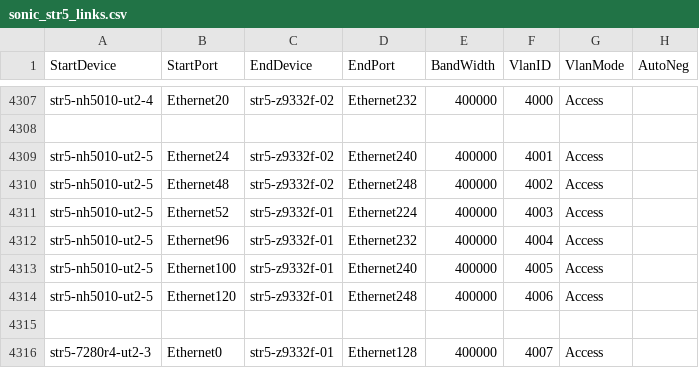
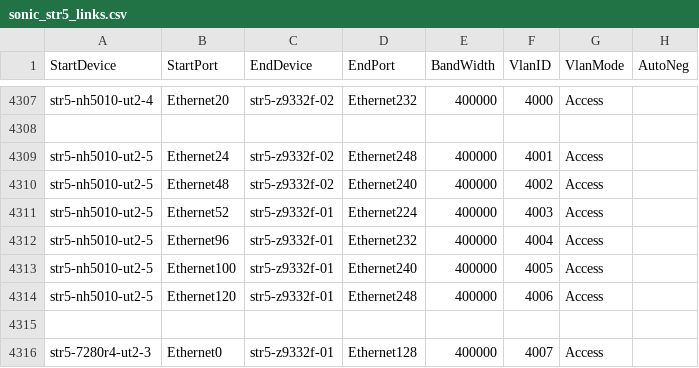
Before and after one commit to sonic-net/sonic-mgmt, a CSV file: ansible/files/sonic_str5_links.csv, drawn as a sheet; only a part is shown, gaps mark what is left out.

Commit message:
Merged PR 28300: [ansible/inventory]: Fix RWA fanout ports for str5-nh5010-ut2-5
### ⚠️ Code Placement Check

> **Reminder:** The internal repo (`sonic-mgmt-int`) should only contain Microsoft-internal code
> (testbed configs, lab info, MSFT-sensitive tests/features).
> General test code, framework improvements, and bug fixes belong in the
> **public repo**: https://github.com/sonic-net/sonic-mgmt

**Please select one:**
- [x] This PR contains **internal-only** code that cannot go to the public repo
- [ ] Reason it must be internal: Microsoft-internal lab cabling and testbed inventory.

### What is the motivation for this PR?

Restore RWA BGP sessions on `str5-nh5010-ut2-5` after its fanout cables were swapped. [ADO 39909497](https://dev.azure.com/msazure/One/_workitems/edit/39909497).

### How did you do it?

Swap the two fanout `EndPort` entries in `sonic_str5_links.csv`, preserving VLANs 4001/4002 and all other links.

### How did you verify/test it?

Deployed with `fanout.yml`. Both RWA peers established over IPv4/IPv6; LRH peers stayed up. LLDP, ARP/ND, pings, and saved VLAN mappings verified.

```diff
--- a/ansible/files/sonic_str5_links.csv
+++ b/ansible/files/sonic_str5_links.csv
@@ -4308,4 +4308,4 @@ str5-nh5010-ut2-4,Ethernet20,str5-z9332f-02,Ethernet232,400000,4000,Access,
 
-str5-nh5010-ut2-5,Ethernet24,str5-z9332f-02,Ethernet240,400000,4001,Access,
-str5-nh5010-ut2-5,Ethernet48,str5-z9332f-02,Ethernet248,400000,4002,Access,
+str5-nh5010-ut2-5,Ethernet24,str5-z9332f-02,Ethernet248,400000,4001,Access,
+str5-nh5010-ut2-5,Ethernet48,str5-z9332f-02,Ethernet240,400000,4002,Access,
 str5-nh5010-ut2-5,Ethernet52,str5-z9332f-01,Ethernet224,400000,4003,Access,
```
